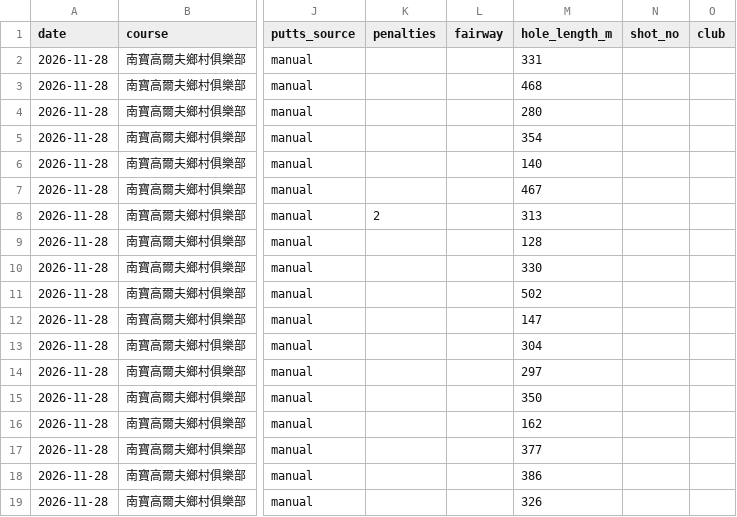
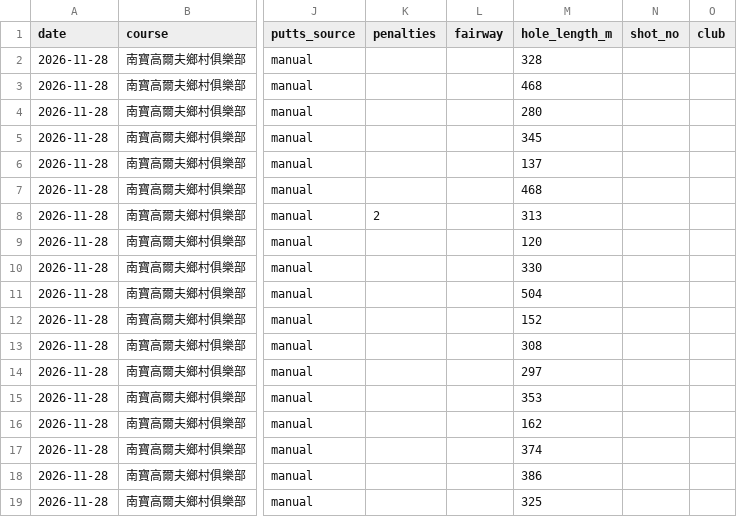
Before and after one commit to milai1102/mi_golf_task, a CSV file: data/rounds/2026-11-28_南寶高爾夫鄉村俱樂部.csv, drawn as a sheet; only a part is shown, gaps mark what is left out; the diff names each change by its address in the sheet, - before the commit and + after, or states it on an @@ line.

```diff
--- a/data/rounds/2026-11-28_南寶高爾夫鄉村俱樂部.csv
+++ b/data/rounds/2026-11-28_南寶高爾夫鄉村俱樂部.csv
-M2 (hole_length_m): 331
+M2 (hole_length_m): 328
-M5 (hole_length_m): 354
+M5 (hole_length_m): 345
-M6 (hole_length_m): 140
+M6 (hole_length_m): 137
-M7 (hole_length_m): 467
+M7 (hole_length_m): 468
-M9 (hole_length_m): 128
+M9 (hole_length_m): 120
-M11 (hole_length_m): 502
+M11 (hole_length_m): 504
-M12 (hole_length_m): 147
+M12 (hole_length_m): 152
-M13 (hole_length_m): 304
+M13 (hole_length_m): 308
-M15 (hole_length_m): 350
+M15 (hole_length_m): 353
-M17 (hole_length_m): 377
+M17 (hole_length_m): 374
-M19 (hole_length_m): 326
+M19 (hole_length_m): 325
```
Also changed, not shown: 10 other files.
